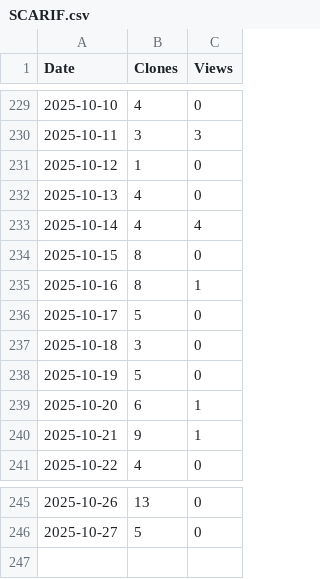
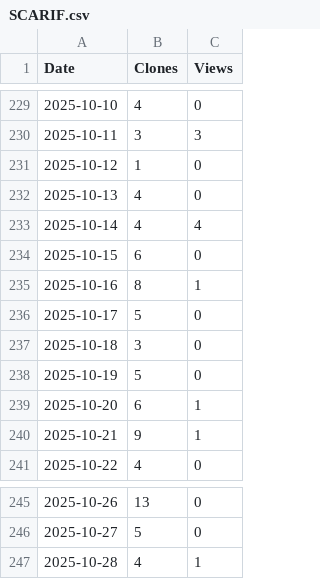
Before and after one commit to arc-research-lab/SCARIF, a CSV file: assets/SCARIF.csv, drawn as a sheet; only a part is shown, gaps mark what is left out.

```diff
--- a/assets/SCARIF.csv
+++ b/assets/SCARIF.csv
@@ -233,3 +233,3 @@ Date,Clones,Views
 2025-10-14,4,4
-2025-10-15,8,0
+2025-10-15,6,0
 2025-10-16,8,1
@@ -246 +246,2 @@ Date,Clones,Views
 2025-10-27,5,0
+2025-10-28,4,1
```
Also changed, not shown: 3 other files.
